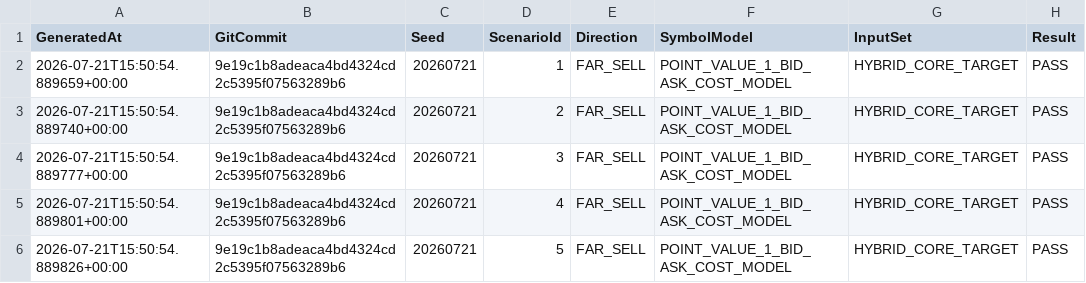
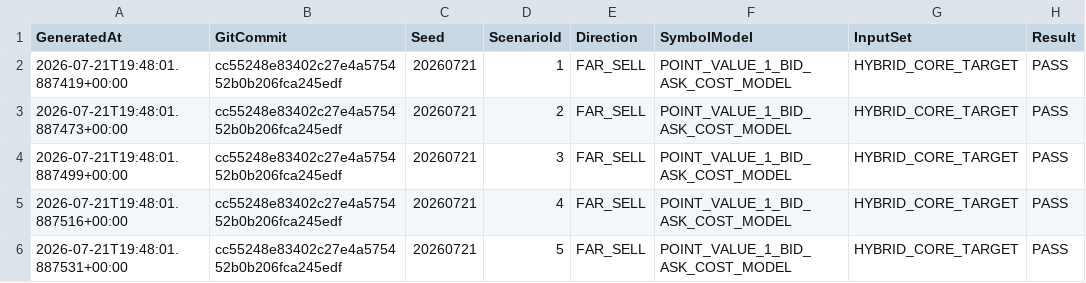
Before and after one commit to ic8812825-maker/chatgpt.com-codex, a CSV file: MinusLock_BigHarvest_EA_V2/Reports/HYBRID_COUNTEREXAMPLES.csv, drawn as a sheet; only a part is shown; the diff names each change by its address in the sheet, - before the commit and + after, or states it on an @@ line.

```diff
--- a/MinusLock_BigHarvest_EA_V2/Reports/HYBRID_COUNTEREXAMPLES.csv
+++ b/MinusLock_BigHarvest_EA_V2/Reports/HYBRID_COUNTEREXAMPLES.csv
-A2 (GeneratedAt): 2026-07-21T15:50:54.889659+00:00
+A2 (GeneratedAt): 2026-07-21T19:48:01.887419+00:00
-B2:B6 (GitCommit): 9e19c1b8adeaca4bd4324cd2c5395f07563289b6
+B2:B6 (GitCommit): cc55248e83402c27e4a575452b0b206fca245edf
-A3 (GeneratedAt): 2026-07-21T15:50:54.889740+00:00
+A3 (GeneratedAt): 2026-07-21T19:48:01.887473+00:00
-A4 (GeneratedAt): 2026-07-21T15:50:54.889777+00:00
+A4 (GeneratedAt): 2026-07-21T19:48:01.887499+00:00
-A5 (GeneratedAt): 2026-07-21T15:50:54.889801+00:00
+A5 (GeneratedAt): 2026-07-21T19:48:01.887516+00:00
-A6 (GeneratedAt): 2026-07-21T15:50:54.889826+00:00
+A6 (GeneratedAt): 2026-07-21T19:48:01.887531+00:00
```
Also changed, not shown: MinusLock_BigHarvest_EA_V2/Reports/HYBRID_BIG_100_SCENARIOS.csv, MinusLock_BigHarvest_EA_V2/Reports/HYBRID_FINAL_LAW_STATUS.csv, 5 other files.
